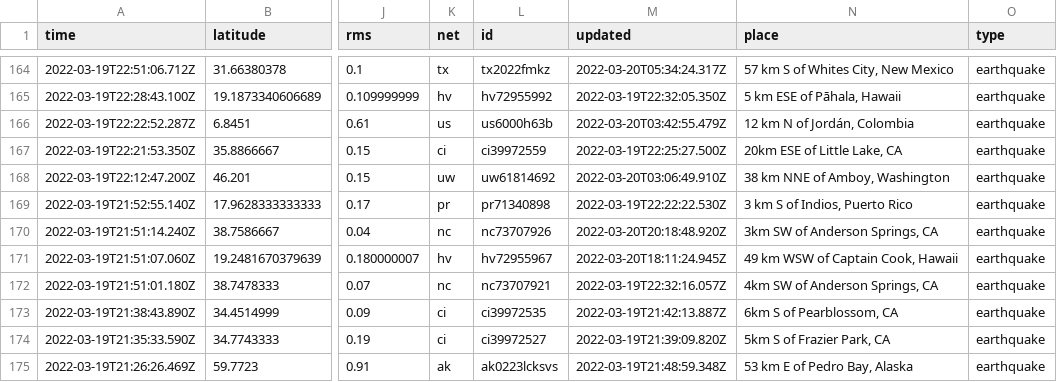
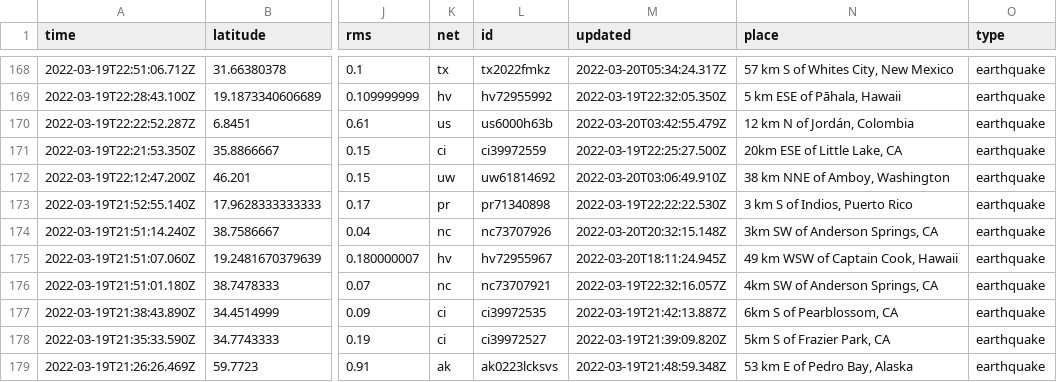
Before and after one commit to Nmargolis/github-action-workshop, a CSV file: usgs_current.csv, drawn as a sheet; only a part is shown, gaps mark what is left out; addresses are those after the commit; the diff covers the shown part only; the diff names each change by its address in the sheet, - before the commit and + after, or states it on an @@ line.

```diff
--- a/usgs_current.csv
+++ b/usgs_current.csv
-M174 (updated): 2022-03-20T20:18:48.920Z
+M174 (updated): 2022-03-20T20:32:15.148Z
```
Also changed, not shown: 4 added rows, 3 removed rows and 2 edited cells elsewhere in this file, usgs_main.csv.
